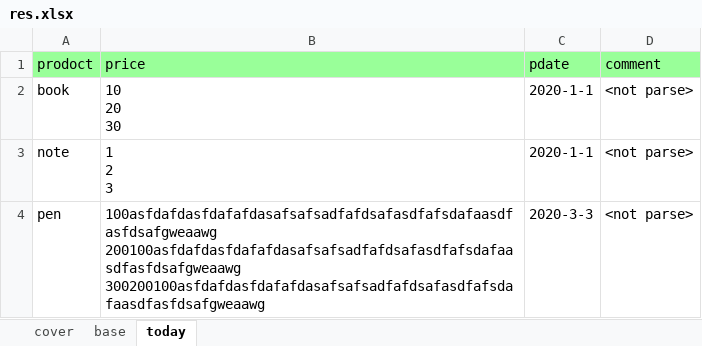
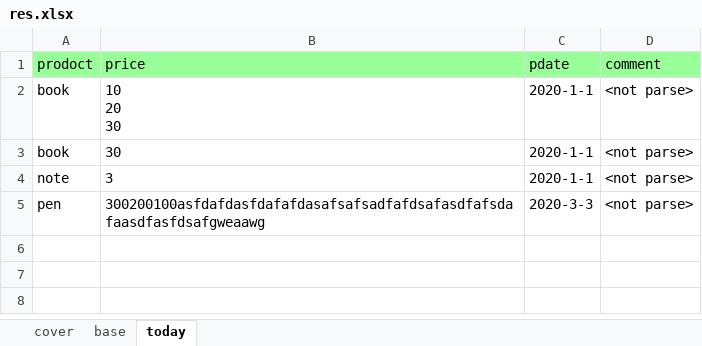
Before and after one commit to OSCGH/scripts, an Excel workbook: scripts/genxls/res.xlsx, sheet today, drawn as a sheet; values as stored, in another font and other column widths than the file's, no borders; addresses are those after the commit; ↵ is a line break in a cell; the diff names each change by its address in the sheet, - before the commit and + after, or states it on an @@ line.

```diff
--- a/scripts/genxls/res.xlsx (sheet today)
+++ b/scripts/genxls/res.xlsx (sheet today)
+row 3: book | 30 | 2020-1-1 | <not parse>
-B4 (price): 1 ↵ 2 ↵ 3
+B4 (price): 3
-B5 (price): 100asfdafdasfdafafdasafsafsadfafdsafasdfafsdafaasdfasfdsafgweaawg ↵ 200100asfdafdasfdafafdasafsafsadfafdsafasdfafsdafaasdfasfdsafgweaawg ↵ 300200100asfdafdasfdafafdasafsafsadfafdsafasdfafsdafaasdfasfdsafgweaawg
+B5 (price): 300200100asfdafdasfdafafdasafsafsadfafdsafasdfafsdafaasdfasfdsafgweaawg
```
Also changed, not shown: sheet cover, scripts/genxls/rule.xlsx.
